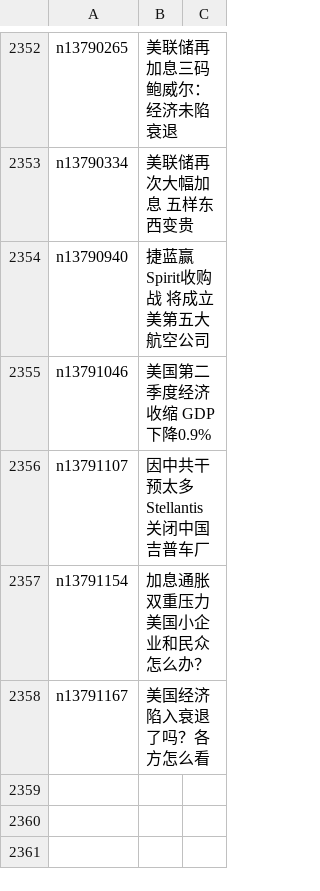
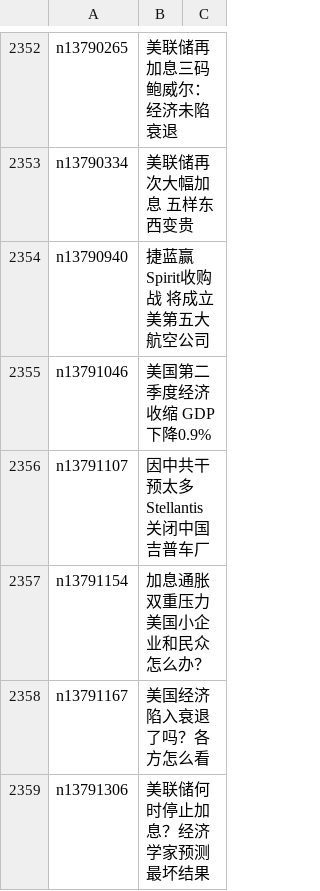
Before and after one commit to easy2view/epoch-news, a CSV file: indexes/ncid1078158.csv, drawn as a sheet; only a part is shown, gaps mark what is left out.

```diff
--- a/indexes/ncid1078158.csv
+++ b/indexes/ncid1078158.csv
@@ -2358 +2358,2 @@ n13791154,加息通胀双重压力 美国小企业和民众怎么办？
 n13791167,美国经济陷入衰退了吗？各方怎么看
+n13791306,美联储何时停止加息？经济学家预测最坏结果
```
Also changed, not shown: indexes/ncid1078159.csv, indexes/ncid1078160.csv, 47 other files.
